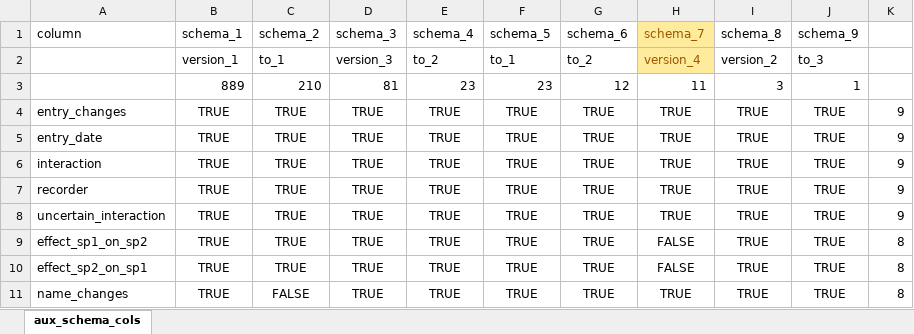
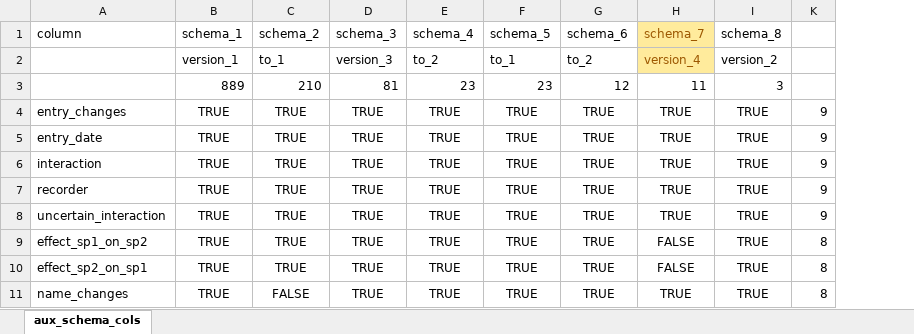
Before and after one commit to SpaCE-Lab-MSU/Avian-Interaction-Database, an Excel workbook: R/auxiliary_scripts/aux_schema_cols.xlsx, sheet aux_schema_cols, drawn as a sheet; only a part is shown; values as stored, in another font and other column widths than the file's, no borders; conditional formats not drawn; the diff names each change by its address in the sheet, - before the commit and + after, or states it on an @@ line.

Commit message:
Remove breeding_migration col from data for now.

```diff
--- a/R/auxiliary_scripts/aux_schema_cols.xlsx (sheet aux_schema_cols)
+++ b/R/auxiliary_scripts/aux_schema_cols.xlsx (sheet aux_schema_cols)
@@ column J (schema_9) hidden, rows 2-11: to_3 | 1 | TRUE | TRUE | TRUE | TRUE | TRUE | TRUE | TRUE | TRUE @@
```
Also changed, not shown: 1 other file.
